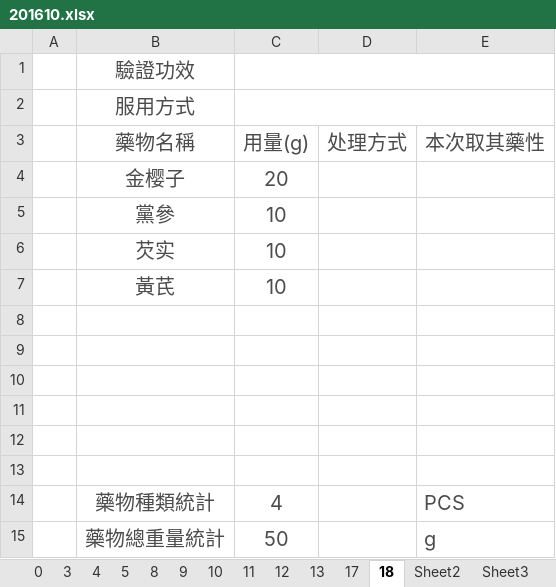
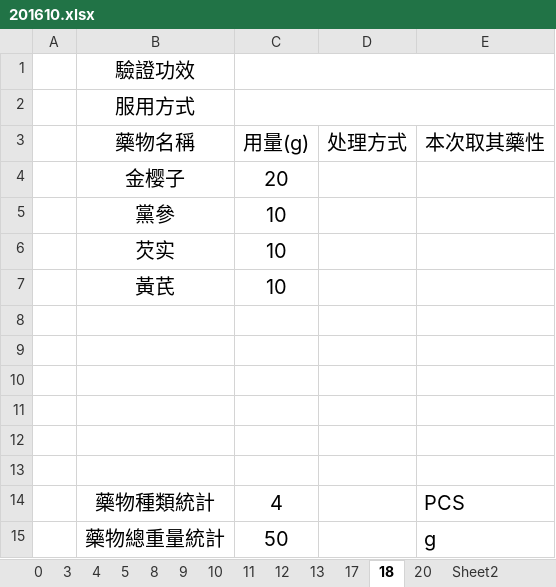
Before and after one commit to mqhzha/M, an Excel workbook: 用藥記錄/2016/201610.xlsx, sheet 18, drawn as a sheet; values as stored, in another font and other column widths than the file's, no borders; the diff names each change by its address in the sheet, - before the commit and + after, or states it on an @@ line.

```diff
--- a/用藥記錄/2016/201610.xlsx (sheet 18)
+++ b/用藥記錄/2016/201610.xlsx (sheet 18)
+sheet tab: 20
-B1:B2 text colour: #4C4C4C
+B1:B2 text colour: black
-B3:E3 text colour: #4C4C4C
+B3:E3 text colour: black
-B4:C7 text colour: #4C4C4C
+B4:C7 text colour: black
-B14:C15 text colour: #4C4C4C
+B14:C15 text colour: black
-E14:E15 text colour: #4C4C4C
+E14:E15 text colour: black
```
Also changed, not shown: sheet 3, sheet 11, sheet 13, sheet 8, sheet 12, sheet 9, 5 more sheets.
